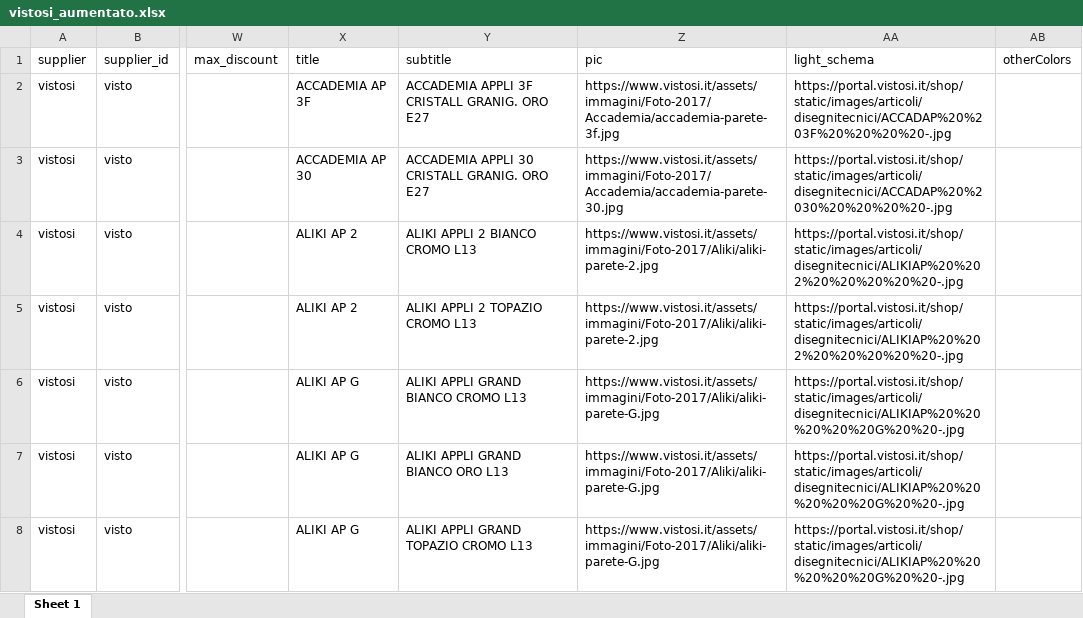
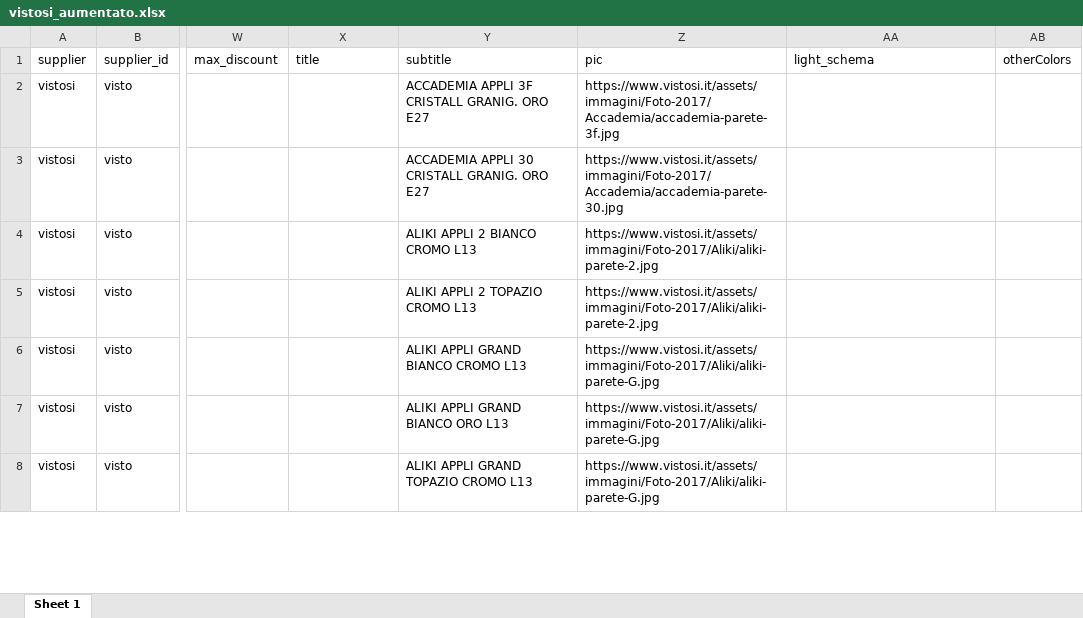
Before and after one commit to hicTech/arteInLuceImport, an Excel workbook: xls/vistosi/result/vistosi_aumentato.xlsx, sheet Sheet 1, drawn as a sheet; only a part is shown, gaps mark what is left out; values as stored, in another font and other column widths than the file's, no borders; the diff covers the shown part only; the diff names each change by its address in the sheet, - before the commit and + after, or states it on an @@ line.

```diff
--- a/xls/vistosi/result/vistosi_aumentato.xlsx (sheet Sheet 1)
+++ b/xls/vistosi/result/vistosi_aumentato.xlsx (sheet Sheet 1)
-X2 (title): ACCADEMIA AP 3F
+X2 (title): (empty)
-AA2 (light_schema): https://portal.vistosi.it/shop/static/images/articoli/disegnitecnici/ACCADAP%20%203F%20%20%20%20-.jpg
+AA2 (light_schema): (empty)
-X3 (title): ACCADEMIA AP 30
+X3 (title): (empty)
-AA3 (light_schema): https://portal.vistosi.it/shop/static/images/articoli/disegnitecnici/ACCADAP%20%2030%20%20%20%20-.jpg
+AA3 (light_schema): (empty)
-X4:X5 (title): ALIKI AP 2
+X4:X5 (title): (empty)
-AA4:AA5 (light_schema): https://portal.vistosi.it/shop/static/images/articoli/disegnitecnici/ALIKIAP%20%202%20%20%20%20%20-.jpg
+AA4:AA5 (light_schema): (empty)
-X6:X8 (title): ALIKI AP G
+X6:X8 (title): (empty)
-AA6:AA8 (light_schema): https://portal.vistosi.it/shop/static/images/articoli/disegnitecnici/ALIKIAP%20%20%20%20%20G%20%20-.jpg
+AA6:AA8 (light_schema): (empty)
```
Also changed, not shown: 399 edited cells elsewhere in this sheet, xls/foscarini/result/foscarini_aumentato.xlsx, 39 other files.
